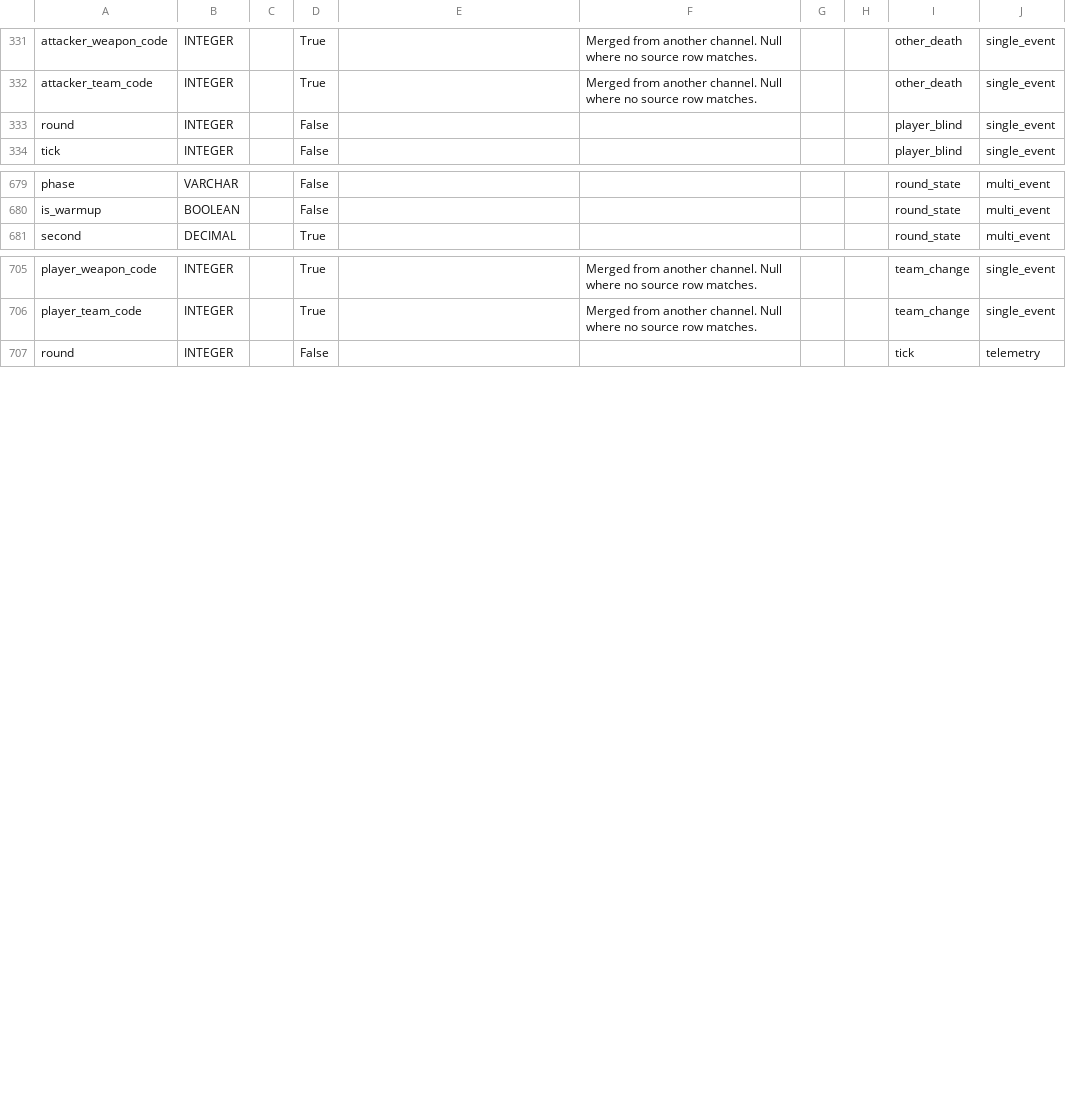
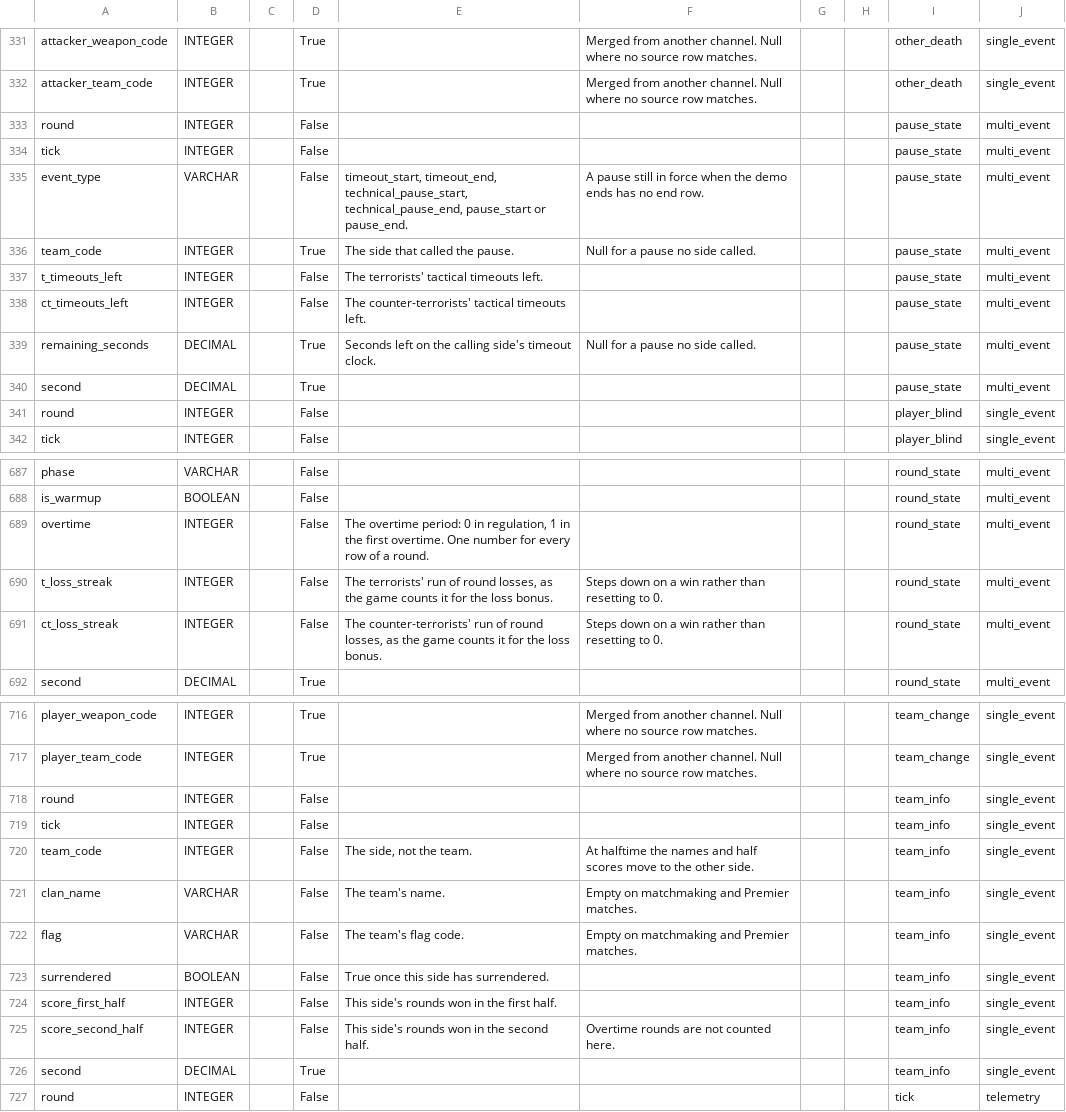
Before and after one commit to pureskillgg/docs, a CSV file: docs/datascience/adx/cs2/csds/assets/csds_dictionary.csv, drawn as a sheet; only a part is shown, gaps mark what is left out; the diff names each change by its address in the sheet, - before the commit and + after, or states it on an @@ line.

```diff
--- a/docs/datascience/adx/cs2/csds/assets/csds_dictionary.csv
+++ b/docs/datascience/adx/cs2/csds/assets/csds_dictionary.csv
+row 333: round | INTEGER |  | False |  |  |  |  | pause_state | multi_event
+row 334: tick | INTEGER |  | False |  |  |  |  | pause_state | multi_event
+row 335: event_type | VARCHAR |  | False | timeout_start, timeout_end, technical_pause_start, technical_pause_end, pause_start or pause_end. | A pause still in force when the demo ends has no end row. |  |  | pause_state | multi_event
+row 336: team_code | INTEGER |  | True | The side that called the pause. | Null for a pause no side called. |  |  | pause_state | multi_event
+row 337: t_timeouts_left | INTEGER |  | False | The terrorists' tactical timeouts left. |  |  |  | pause_state | multi_event
+row 338: ct_timeouts_left | INTEGER |  | False | The counter-terrorists' tactical timeouts left. |  |  |  | pause_state | multi_event
+row 339: remaining_seconds | DECIMAL |  | True | Seconds left on the calling side's timeout clock. | Null for a pause no side called. |  |  | pause_state | multi_event
+row 340: second | DECIMAL |  | True |  |  |  |  | pause_state | multi_event
+row 689: overtime | INTEGER |  | False | The overtime period: 0 in regulation, 1 in the first overtime. One number for every row of a round. |  |  |  | round_state | multi_event
+row 690: t_loss_streak | INTEGER |  | False | The terrorists' run of round losses, as the game counts it for the loss bonus. | Steps down on a win rather than resetting to 0. |  |  | round_state | multi_event
+row 691: ct_loss_streak | INTEGER |  | False | The counter-terrorists' run of round losses, as the game counts it for the loss bonus. | Steps down on a win rather than resetting to 0. |  |  | round_state | multi_event
+row 718: round | INTEGER |  | False |  |  |  |  | team_info | single_event
+row 719: tick | INTEGER |  | False |  |  |  |  | team_info | single_event
+row 720: team_code | INTEGER |  | False | The side, not the team. | At halftime the names and half scores move to the other side. |  |  | team_info | single_event
+row 721: clan_name | VARCHAR |  | False | The team's name. | Empty on matchmaking and Premier matches. |  |  | team_info | single_event
+row 722: flag | VARCHAR |  | False | The team's flag code. | Empty on matchmaking and Premier matches. |  |  | team_info | single_event
+row 723: surrendered | BOOLEAN |  | False | True once this side has surrendered. |  |  |  | team_info | single_event
+row 724: score_first_half | INTEGER |  | False | This side's rounds won in the first half. |  |  |  | team_info | single_event
+row 725: score_second_half | INTEGER |  | False | This side's rounds won in the second half. | Overtime rounds are not counted here. |  |  | team_info | single_event
+row 726: second | DECIMAL |  | True |  |  |  |  | team_info | single_event
```
Also changed, not shown: 2 other files.
